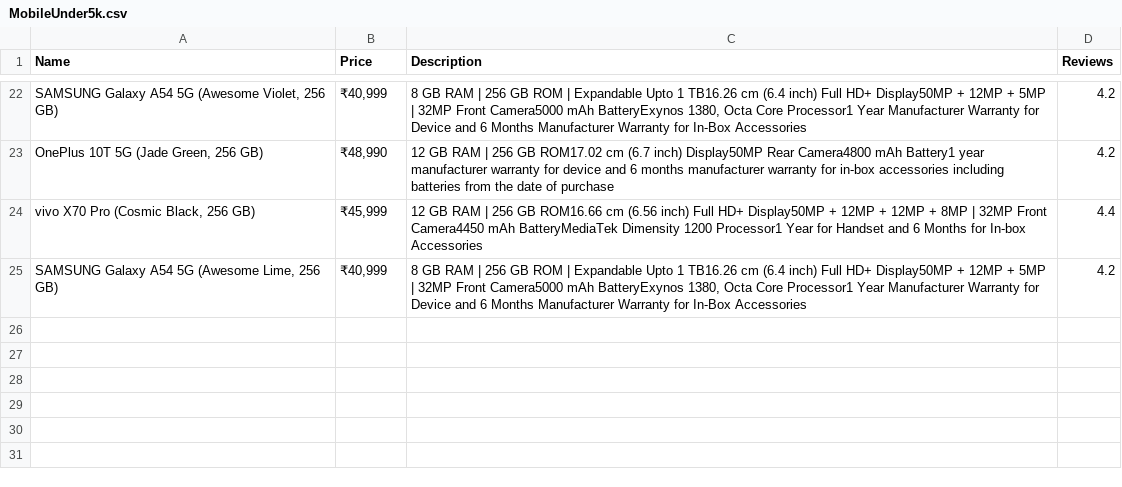
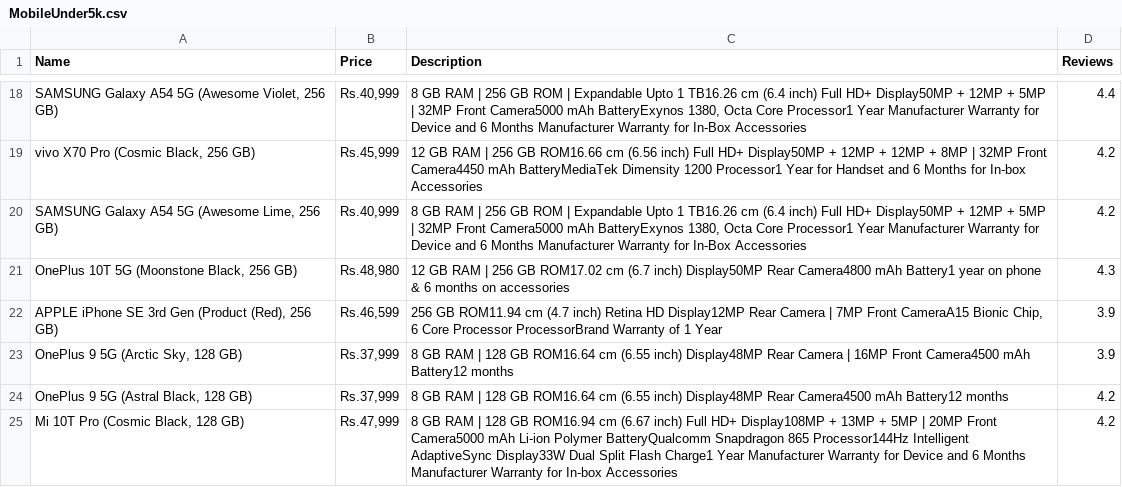
Before and after one commit to vectorsigma001/Python, a CSV file: Scrap/MobileUnder5k.csv, drawn as a sheet; only a part is shown, gaps mark what is left out; the diff covers the shown part only.

Commit message:
Update MobileUnder5k.csv

```diff
--- a/Scrap/MobileUnder5k.csv
+++ b/Scrap/MobileUnder5k.csv
@@ -22,4 +18,8 @@ Name,Price,Description,Reviews
-"SAMSUNG Galaxy A54 5G (Awesome Violet, 256 GB)","₹40,999","8 GB RAM | 256 GB ROM | Expandable Upto 1 TB16.26 cm (6.4 inch) Full HD+ Display50MP + 12MP + 5MP | 32MP Front Camera5000 mAh BatteryExynos 1380, Octa Core Processor1 Year Manufacturer Warranty for Device and 6 Months Manufacturer Warranty for In-Box Accessories",4.2
-"OnePlus 10T 5G (Jade Green, 256 GB)","₹48,990",12 GB RAM | 256 GB ROM17.02 cm (6.7 inch) Display50MP Rear Camera4800 mAh Battery1 year manufacturer warranty for device and 6 months manufacturer warranty for in-box accessories including batteries from the date of purchase,4.2
-"vivo X70 Pro (Cosmic Black, 256 GB)","₹45,999",12 GB RAM | 256 GB ROM16.66 cm (6.56 inch) Full HD+ Display50MP + 12MP + 12MP + 8MP | 32MP Front Camera4450 mAh BatteryMediaTek Dimensity 1200 Processor1 Year for Handset and 6 Months for In-box Accessories,4.4
-"SAMSUNG Galaxy A54 5G (Awesome Lime, 256 GB)","₹40,999","8 GB RAM | 256 GB ROM | Expandable Upto 1 TB16.26 cm (6.4 inch) Full HD+ Display50MP + 12MP + 5MP | 32MP Front Camera5000 mAh BatteryExynos 1380, Octa Core Processor1 Year Manufacturer Warranty for Device and 6 Months Manufacturer Warranty for In-Box Accessories",4.2
+"SAMSUNG Galaxy A54 5G (Awesome Violet, 256 GB)","Rs.40,999","8 GB RAM | 256 GB ROM | Expandable Upto 1 TB16.26 cm (6.4 inch) Full HD+ Display50MP + 12MP + 5MP | 32MP Front Camera5000 mAh BatteryExynos 1380, Octa Core Processor1 Year Manufacturer Warranty for Device and 6 Months Manufacturer Warranty for In-Box Accessories",4.4
+"vivo X70 Pro (Cosmic Black, 256 GB)","Rs.45,999",12 GB RAM | 256 GB ROM16.66 cm (6.56 inch) Full HD+ Display50MP + 12MP + 12MP + 8MP | 32MP Front Camera4450 mAh BatteryMediaTek Dimensity 1200 Processor1 Year for Handset and 6 Months for In-box Accessories,4.2
+"SAMSUNG Galaxy A54 5G (Awesome Lime, 256 GB)","Rs.40,999","8 GB RAM | 256 GB ROM | Expandable Upto 1 TB16.26 cm (6.4 inch) Full HD+ Display50MP + 12MP + 5MP | 32MP Front Camera5000 mAh BatteryExynos 1380, Octa Core Processor1 Year Manufacturer Warranty for Device and 6 Months Manufacturer Warranty for In-Box Accessories",4.2
+"OnePlus 10T 5G (Moonstone Black, 256 GB)","Rs.48,980",12 GB RAM | 256 GB ROM17.02 cm (6.7 inch) Display50MP Rear Camera4800 mAh Battery1 year on phone & 6 months on accessories,4.3
+"APPLE iPhone SE 3rd Gen (Product (Red), 256 GB)","Rs.46,599","256 GB ROM11.94 cm (4.7 inch) Retina HD Display12MP Rear Camera | 7MP Front CameraA15 Bionic Chip, 6 Core Processor ProcessorBrand Warranty of 1 Year",3.9
+"OnePlus 9 5G (Arctic Sky, 128 GB)","Rs.37,999",8 GB RAM | 128 GB ROM16.64 cm (6.55 inch) Display48MP Rear Camera | 16MP Front Camera4500 mAh Battery12 months,3.9
+"OnePlus 9 5G (Astral Black, 128 GB)","Rs.37,999",8 GB RAM | 128 GB ROM16.64 cm (6.55 inch) Display48MP Rear Camera4500 mAh Battery12 months,4.2
+"Mi 10T Pro (Cosmic Black, 128 GB)","Rs.47,999",8 GB RAM | 128 GB ROM16.94 cm (6.67 inch) Full HD+ Display108MP + 13MP + 5MP | 20MP Front Camera5000 mAh Li-ion Polymer BatteryQualcomm Snapdragon 865 Processor144Hz Intelligent AdaptiveSync Display33W Dual Split Flash Charge1 Year Manufacturer Warranty for Device and 6 Months Manufacturer Warranty for In-box Accessories,4.2
```
Also changed, not shown: 6 added rows, 10 removed rows and 18 edited cells elsewhere in this file.
